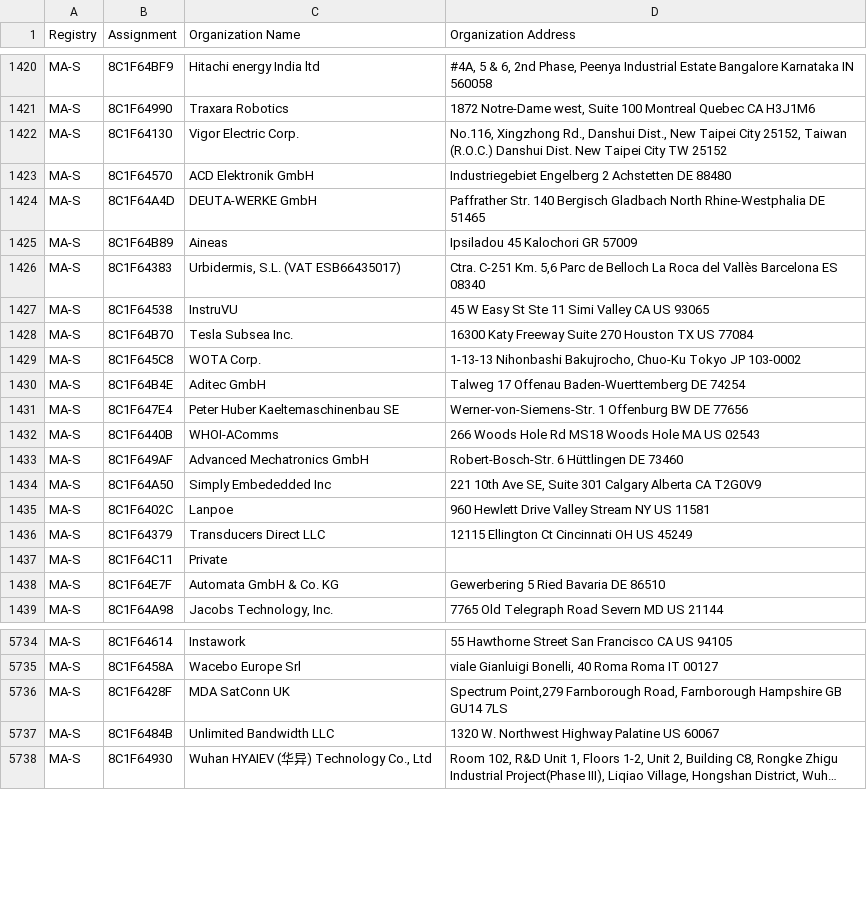
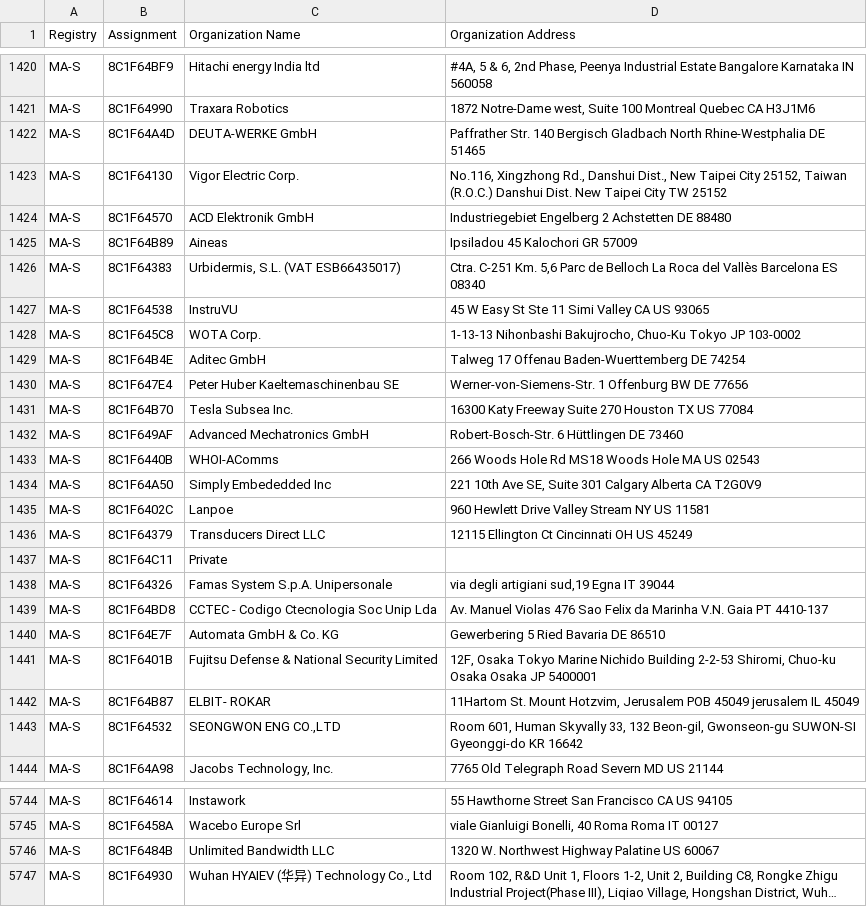
Before and after one commit to ConnectionMaster/upstream-sources, a CSV file: ieee/MA/MA-S.csv, drawn as a sheet; only a part is shown, gaps mark what is left out; long unchanged cells end in …; the diff covers the shown part only.

```diff
--- a/ieee/MA/MA-S.csv
+++ b/ieee/MA/MA-S.csv
@@ -1421,5 +1421,5 @@ MA-S,8C1F64BF9,Hitachi energy India ltd,"#4A, 5 & 6, 2nd Phase, Peenya Industria
 MA-S,8C1F64990,Traxara Robotics,"1872 Notre-Dame west, Suite 100 Montreal Quebec CA H3J1M6 "
+MA-S,8C1F64A4D,DEUTA-WERKE GmbH,Paffrather Str. 140 Bergisch Gladbach North Rhine-Westphalia DE 51465
 MA-S,8C1F64130,Vigor Electric Corp.,"No.116, Xingzhong Rd., Danshui Dist., New Taipei City 25152, Taiwan (R.O.C.) Danshui Dist. New Taipei City TW 25152 "
 MA-S,8C1F64570,ACD Elektronik GmbH,Industriegebiet Engelberg 2 Achstetten  DE 88480
-MA-S,8C1F64A4D,DEUTA-WERKE GmbH,Paffrather Str. 140 Bergisch Gladbach North Rhine-Westphalia DE 51465
 MA-S,8C1F64B89,Aineas,Ipsiladou 45 Kalochori  GR 57009
@@ -1427,3 +1427,2 @@ MA-S,8C1F64383,"Urbidermis, S.L. (VAT ESB66435017)","Ctra. C-251 Km. 5,6 Parc de
 MA-S,8C1F64538,InstruVU,45 W Easy St Ste 11 Simi Valley CA US 93065
-MA-S,8C1F64B70,Tesla Subsea Inc.,16300 Katy Freeway Suite 270 Houston TX US 77084
 MA-S,8C1F645C8,WOTA Corp.,"1-13-13 Nihonbashi Bakujrocho, Chuo-Ku Tokyo  JP 103-0002 "
@@ -1431,4 +1430,5 @@ MA-S,8C1F64B4E,Aditec GmbH,Talweg 17 Offenau Baden-Wuerttemberg DE 74254
 MA-S,8C1F647E4,Peter Huber Kaeltemaschinenbau SE,Werner-von-Siemens-Str. 1 Offenburg BW DE 77656
-MA-S,8C1F6440B,WHOI-AComms,266 Woods Hole Rd MS18 Woods Hole MA US 02543
+MA-S,8C1F64B70,Tesla Subsea Inc.,16300 Katy Freeway Suite 270 Houston TX US 77084
 MA-S,8C1F649AF,Advanced Mechatronics GmbH,Robert-Bosch-Str. 6 Hüttlingen  DE 73460
+MA-S,8C1F6440B,WHOI-AComms,266 Woods Hole Rd MS18 Woods Hole MA US 02543
 MA-S,8C1F64A50,Simply Embededded Inc,"221 10th Ave SE, Suite 301 Calgary Alberta CA T2G0V9 "
@@ -1437,3 +1437,8 @@ MA-S,8C1F64379,Transducers Direct LLC,12115 Ellington Ct Cincinnati OH US 45249
 MA-S,8C1F64C11,Private,
+MA-S,8C1F64326,Famas System S.p.A. Unipersonale,"via degli artigiani sud,19 Egna  IT 39044 "
+MA-S,8C1F64BD8,CCTEC - Codigo Ctecnologia Soc Unip Lda,Av. Manuel Violas 476 Sao Felix da Marinha V.N. Gaia PT 4410-137
 MA-S,8C1F64E7F,Automata GmbH & Co. KG,Gewerbering 5 Ried Bavaria DE 86510
+MA-S,8C1F6401B,Fujitsu Defense & National Security Limited,"12F, Osaka Tokyo Marine Nichido Building 2-2-53 Shiromi, Chuo-ku Osaka Osaka JP 5400001 "
+MA-S,8C1F64B87,ELBIT- ROKAR,"11Hartom St. Mount Hotzvim, Jerusalem POB 45049 jerusalem  IL 45049 "
+MA-S,8C1F64532,"SEONGWON ENG CO.,LTD","Room 601, Human Skyvally 33, 132 Beon-gil, Gwonseon-gu SUWON-SI Gyeonggi-do KR 16642 "
 MA-S,8C1F64A98,"Jacobs Technology, Inc.",7765 Old Telegraph Road Severn MD US 21144
@@ -5735,3 +5745,2 @@ MA-S,8C1F64614,Instawork,55 Hawthorne Street San Francisco CA US 94105
 MA-S,8C1F6458A,Wacebo Europe Srl,"viale Gianluigi Bonelli, 40 Roma Roma IT 00127 "
-MA-S,8C1F6428F,MDA SatConn UK,"Spectrum Point,279 Farnborough Road,  Farnborough Hampshire GB GU14 7LS "
 MA-S,8C1F6484B,Unlimited Bandwidth LLC,1320 W. Northwest Highway Palatine  US 60067
```
Also changed, not shown: 9 added rows and 18 moved rows elsewhere in this file, ieee/MA/MA-M.csv, 5 other files.
